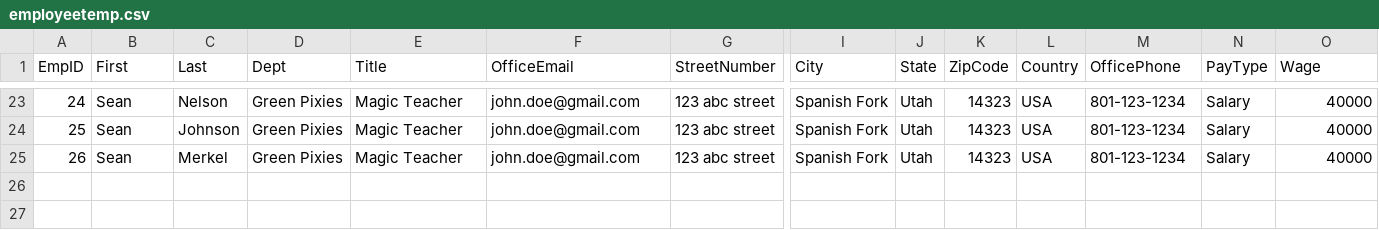
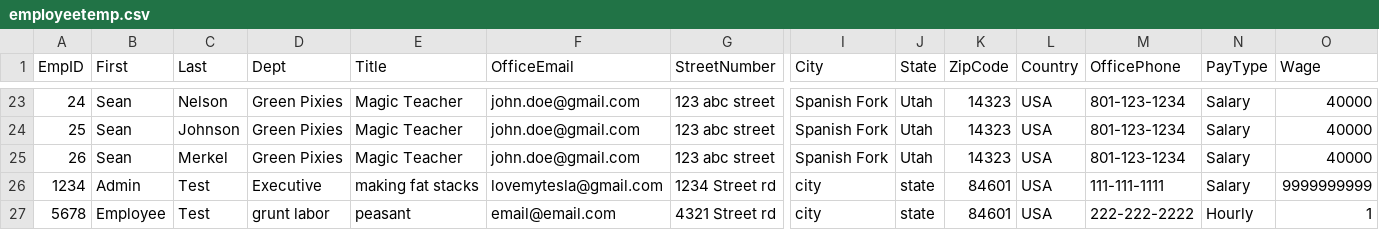
Before and after one commit to Locke087/EmpData, a CSV file: employeetemp.csv, drawn as a sheet; only a part is shown, gaps mark what is left out; rows hold the shown columns only; the diff names each change by its address in the sheet, - before the commit and + after, or states it on an @@ line.

Commit message:
Added a couple employees for User Manual Examples

```diff
--- a/employeetemp.csv
+++ b/employeetemp.csv
+row 26: 1234 | Admin | Test | Executive | making fat stacks | lovemytesla@gmail.com | 1234 Street rd | city | state | 84601 | USA | 111-111-1111 | Salary | 9999999999
+row 27: 5678 | Employee | Test | grunt labor | peasant | email@email.com | 4321 Street rd | city | state | 84601 | USA | 222-222-2222 | Hourly | 1
```
